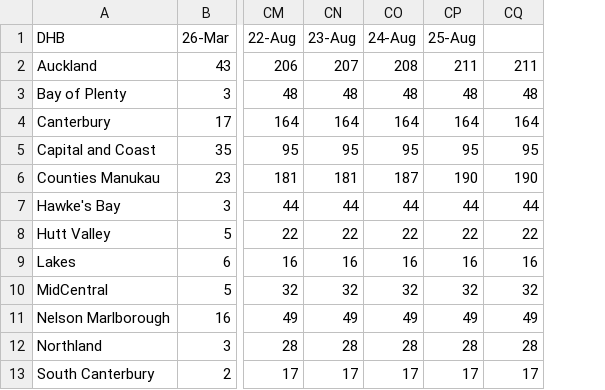
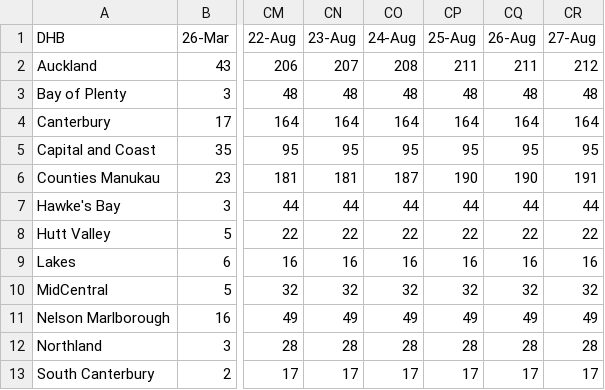
Before and after one commit to IceCube1001/Summary-of-NZ-COVID-19, a CSV file: Summary of NZ COVID-19_v2.csv, drawn as a sheet; only a part is shown, gaps mark what is left out; the diff names each change by its address in the sheet, - before the commit and + after, or states it on an @@ line.

Commit message:
Update Summary of NZ COVID-19_v2.csv

```diff
--- a/Summary of NZ COVID-19_v2.csv
+++ b/Summary of NZ COVID-19_v2.csv
+column CR (27-Aug), rows 2-13: 212 | 48 | 164 | 95 | 191 | 44 | 22 | 16 | 32 | 49 | 28 | 17
-CQ1: (empty)
+CQ1: 26-Aug
```
